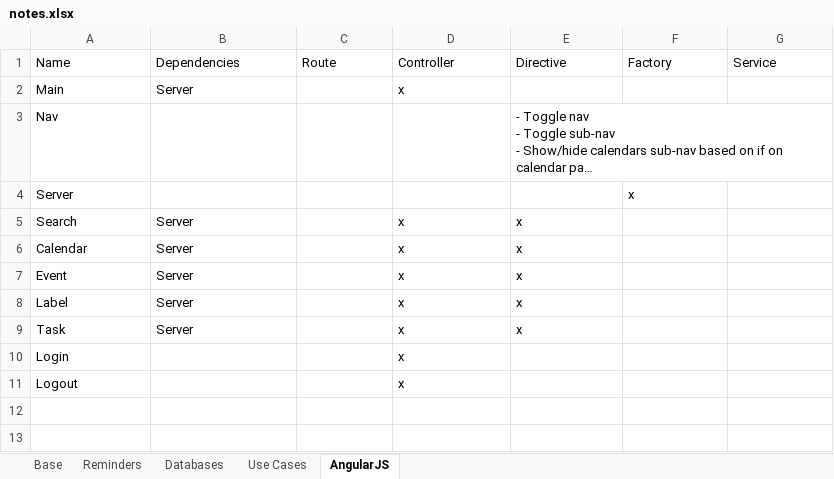
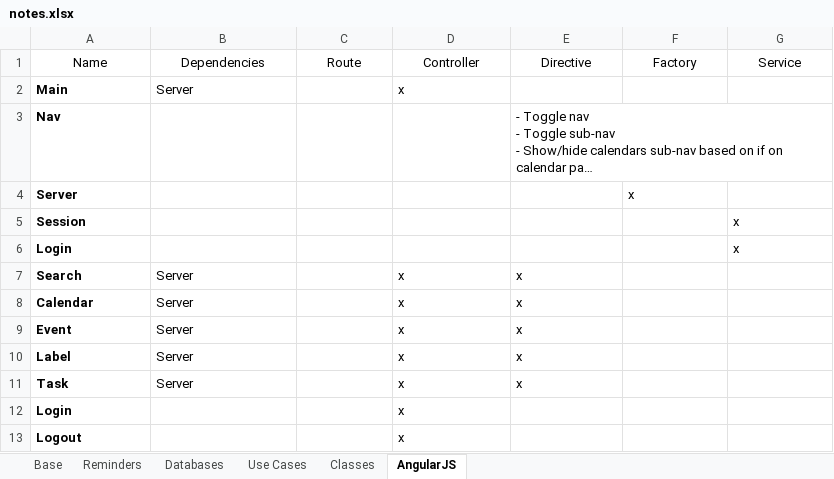
Before and after one commit to dtrepani/cs480, an Excel workbook: doc/notes.xlsx, sheet AngularJS, drawn as a sheet; long unchanged cells end in …; values as stored, in another font and other column widths than the file's, no borders; table styles not drawn; addresses are those after the commit; the diff names each change by its address in the sheet, - before the commit and + after, or states it on an @@ line.

```diff
--- a/doc/notes.xlsx (sheet AngularJS)
+++ b/doc/notes.xlsx (sheet AngularJS)
+sheet tab: Classes
-A1:G1 alignment: left
+A1:G1 alignment: center
-A2:A4 bold: off
+A2:A4 bold: on
+row 5: Session |  |  |  |  |  | x
+row 6: Login |  |  |  |  |  | x
-A7:A13 bold: off
+A7:A13 bold: on
```
Also changed, not shown: sheet Databases, sheet Reminders, charts or pictures, 26 other files.
